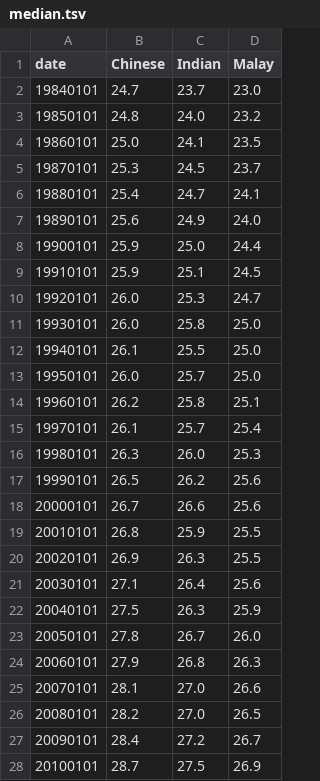
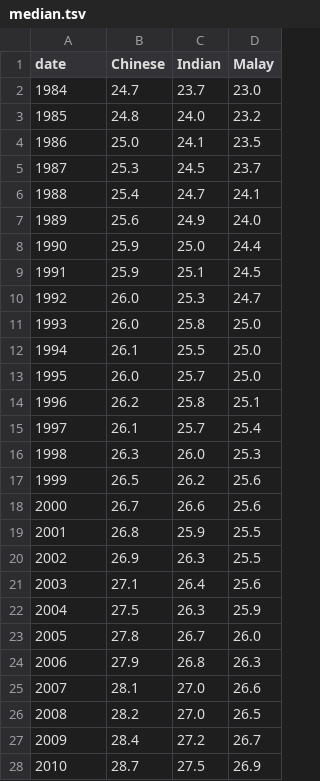
Before and after one commit to Raowli/Raowli.github.io, a TSV file: median.tsv, drawn as a sheet; only a part is shown; the diff covers the shown part only.

Commit message:
Update median.tsv

```diff
--- a/median.tsv
+++ b/median.tsv
@@ -1,28 +1,28 @@
 date	Chinese	Indian	Malay
-19840101	24.7	23.7	23.0
-19850101	24.8	24.0	23.2
-19860101	25.0	24.1	23.5
-19870101	25.3	24.5	23.7
-19880101	25.4	24.7	24.1
-19890101	25.6	24.9	24.0
-19900101	25.9	25.0	24.4
-19910101	25.9	25.1	24.5
-19920101	26.0	25.3	24.7
-19930101	26.0	25.8	25.0
-19940101	26.1	25.5	25.0
-19950101	26.0	25.7	25.0
-19960101	26.2	25.8	25.1
-19970101	26.1	25.7	25.4
-19980101	26.3	26.0	25.3
-19990101	26.5	26.2	25.6
-20000101	26.7	26.6	25.6
-20010101	26.8	25.9	25.5
-20020101	26.9	26.3	25.5
-20030101	27.1	26.4	25.6
-20040101	27.5	26.3	25.9
-20050101	27.8	26.7	26.0
-20060101	27.9	26.8	26.3
-20070101	28.1	27.0	26.6
-20080101	28.2	27.0	26.5
-20090101	28.4	27.2	26.7
-20100101	28.7	27.5	26.9
+1984	24.7	23.7	23.0
+1985	24.8	24.0	23.2
+1986	25.0	24.1	23.5
+1987	25.3	24.5	23.7
+1988	25.4	24.7	24.1
+1989	25.6	24.9	24.0
+1990	25.9	25.0	24.4
+1991	25.9	25.1	24.5
+1992	26.0	25.3	24.7
+1993	26.0	25.8	25.0
+1994	26.1	25.5	25.0
+1995	26.0	25.7	25.0
+1996	26.2	25.8	25.1
+1997	26.1	25.7	25.4
+1998	26.3	26.0	25.3
+1999	26.5	26.2	25.6
+2000	26.7	26.6	25.6
+2001	26.8	25.9	25.5
+2002	26.9	26.3	25.5
+2003	27.1	26.4	25.6
+2004	27.5	26.3	25.9
+2005	27.8	26.7	26.0
+2006	27.9	26.8	26.3
+2007	28.1	27.0	26.6
+2008	28.2	27.0	26.5
+2009	28.4	27.2	26.7
+2010	28.7	27.5	26.9
```
Also changed, not shown: 6 edited cells elsewhere in this file.
